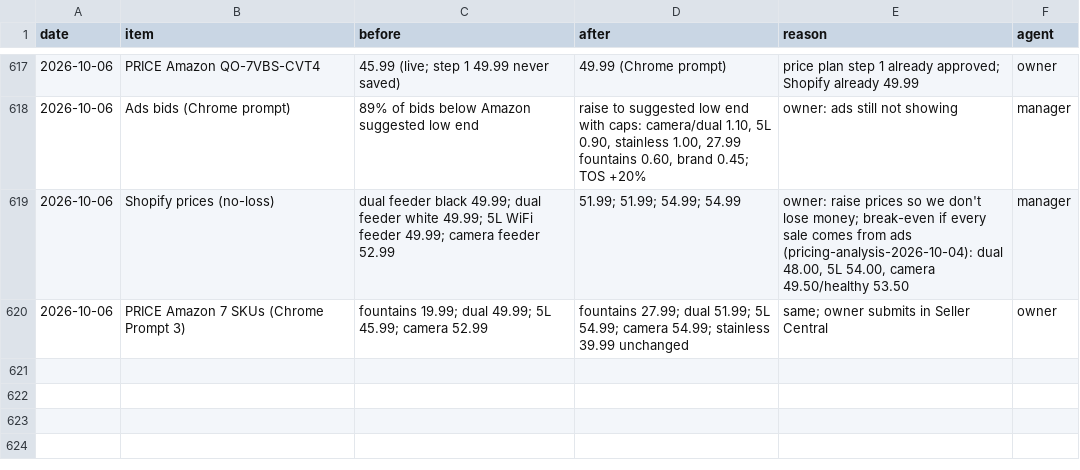
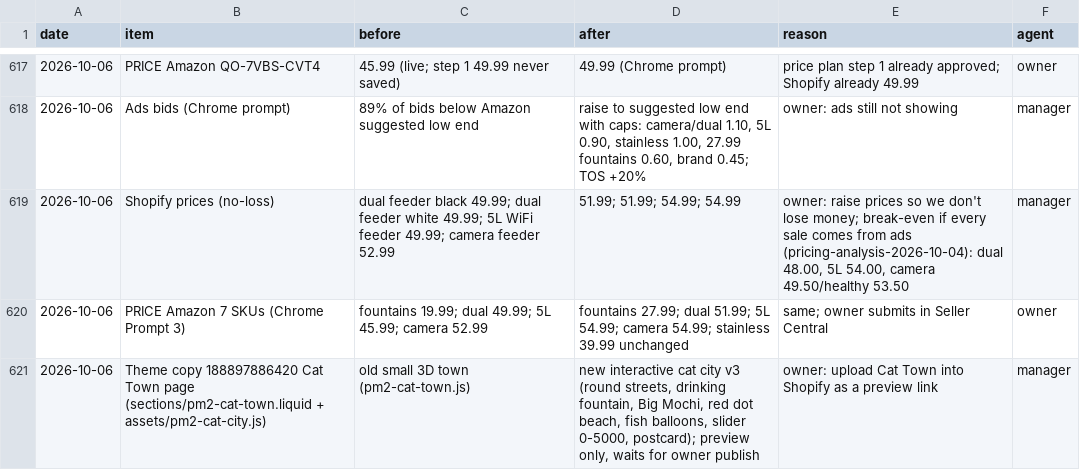
Before and after one commit to matan300106-bit/Pixel-Agents, a CSV file: petme2-ads-agent/changes-log.csv, drawn as a sheet; only a part is shown, gaps mark what is left out.

```diff
--- a/petme2-ads-agent/changes-log.csv
+++ b/petme2-ads-agent/changes-log.csv
@@ -620 +620,2 @@ date,item,before,after,reason,agent
 2026-10-06,PRICE Amazon 7 SKUs (Chrome Prompt 3),"fountains 19.99; dual 49.99; 5L 45.99; camera 52.99","fountains 27.99; dual 51.99; 5L 54.99; camera 54.99; stainless 39.99 unchanged","same; owner submits in Seller Central",owner
+2026-10-06,Theme copy 188897886420 Cat Town page (sections/pm2-cat-town.liquid + assets/pm2-cat-city.js),"old small 3D town (pm2-cat-town.js)","new interactive cat city v3 (round streets, drinking fountain, Big Mochi, red dot beach, fish balloons, slider 0-5000, postcard); preview only, waits for owner publish","owner: upload Cat Town into Shopify as a preview link",manager
```
Also changed, not shown: 2 other files.
